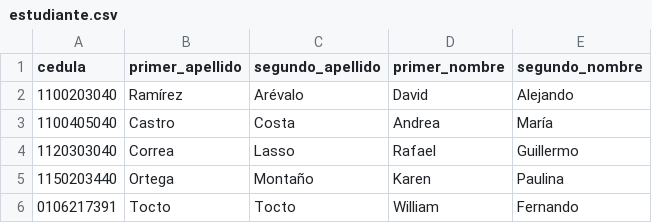
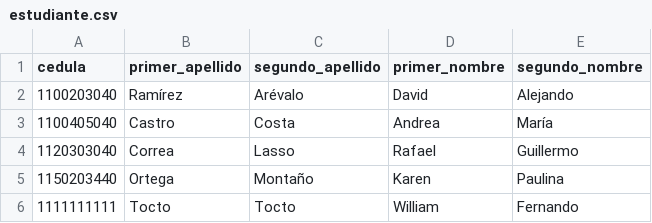
Before and after one commit to williamtocto/ista-python-curso-2022, a CSV file: datos/estudiante.csv, drawn as a sheet.

```diff
--- a/datos/estudiante.csv
+++ b/datos/estudiante.csv
@@ -5,2 +5,2 @@ cedula,primer_apellido,segundo_apellido,primer_nombre,segundo_nombre
 1150203440,Ortega,Montaño,Karen,Paulina
-0106217391,Tocto,Tocto,William,Fernando
+1111111111,Tocto,Tocto,William,Fernando
```
Also changed, not shown: datos/asistencia.csv, 15 other files.
